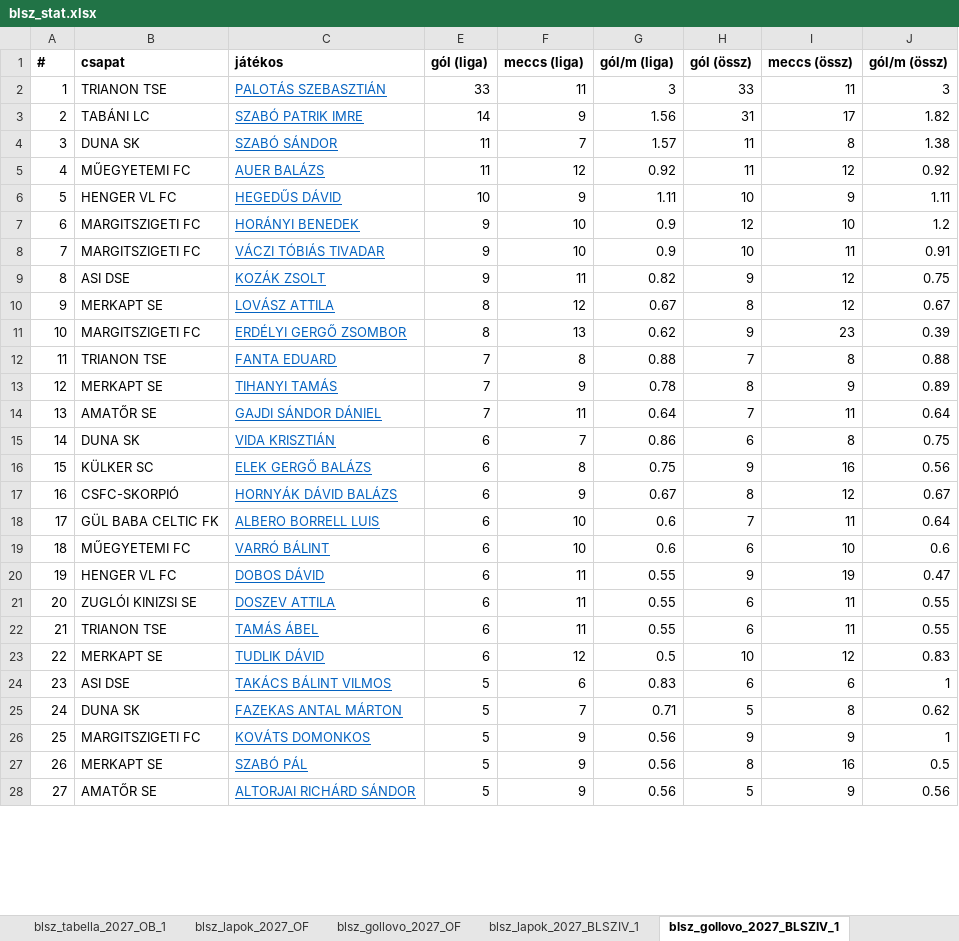
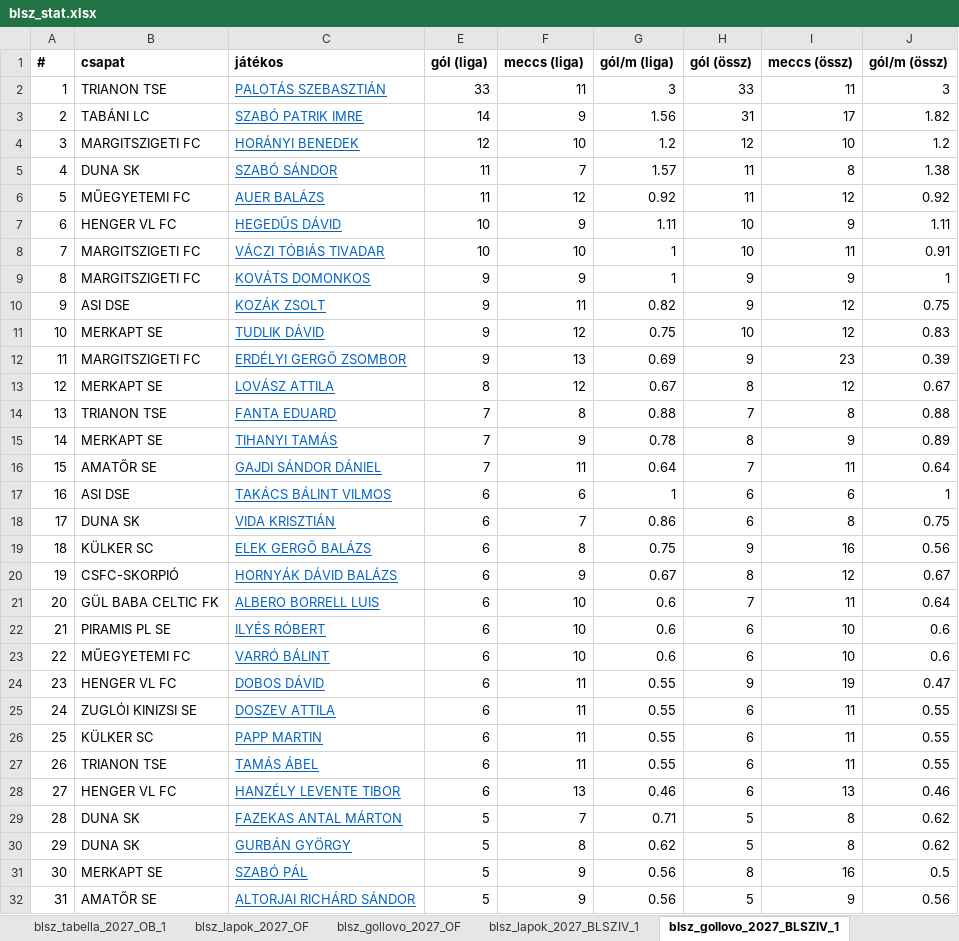
Before and after one commit to akinemazaki/blsz-stat, an Excel workbook: blsz_stat.xlsx, sheet blsz_gollovo_2027_BLSZIV_1, drawn as a sheet; only a part is shown; values as stored, in another font and other column widths than the file's, no borders; removed rows and columns are numbered as before the commit, all else as after; the diff covers the shown part only; the diff names each change by its address in the sheet, - before the commit and + after, or states it on an @@ line.

```diff
--- a/blsz_stat.xlsx (sheet blsz_gollovo_2027_BLSZIV_1)
+++ b/blsz_stat.xlsx (sheet blsz_gollovo_2027_BLSZIV_1)
+row 4: 3 | MARGITSZIGETI FC | HORÁNYI BENEDEK | 12 | 10 | 1.2 | 12 | 10 | 1.2
@@ column A (#) renumbered between rows 5 and 201 @@
-row 7: 6 | MARGITSZIGETI FC | HORÁNYI BENEDEK | 9 | 10 | 0.9 | 12 | 10 | 1.2
-E8 (gól (liga)): 9
+E8 (gól (liga)): 10
-G8 (gól/m (liga)): 0.9
+G8 (gól/m (liga)): 1
+row 9: 8 | MARGITSZIGETI FC | KOVÁTS DOMONKOS | 9 | 9 | 1 | 9 | 9 | 1
+row 11: 10 | MERKAPT SE | TUDLIK DÁVID | 9 | 12 | 0.75 | 10 | 12 | 0.83
+row 12: 11 | MARGITSZIGETI FC | ERDÉLYI GERGŐ ZSOMBOR | 9 | 13 | 0.69 | 9 | 23 | 0.39
-row 11: 10 | MARGITSZIGETI FC | ERDÉLYI GERGŐ ZSOMBOR | 8 | 13 | 0.62 | 9 | 23 | 0.39
+row 17: 16 | ASI DSE | TAKÁCS BÁLINT VILMOS | 6 | 6 | 1 | 6 | 6 | 1
+row 22: 21 | PIRAMIS PL SE | ILYÉS RÓBERT | 6 | 10 | 0.6 | 6 | 10 | 0.6
+row 26: 25 | KÜLKER SC | PAPP MARTIN | 6 | 11 | 0.55 | 6 | 11 | 0.55
-row 23: 22 | MERKAPT SE | TUDLIK DÁVID | 6 | 12 | 0.5 | 10 | 12 | 0.83
-row 24: 23 | ASI DSE | TAKÁCS BÁLINT VILMOS | 5 | 6 | 0.83 | 6 | 6 | 1
+row 28: 27 | HENGER VL FC | HANZÉLY LEVENTE TIBOR | 6 | 13 | 0.46 | 6 | 13 | 0.46
-row 26: 25 | MARGITSZIGETI FC | KOVÁTS DOMONKOS | 5 | 9 | 0.56 | 9 | 9 | 1
+row 30: 29 | DUNA SK | GURBÁN GYÖRGY | 5 | 8 | 0.62 | 5 | 8 | 0.62
```
Also changed, not shown: 36 added rows, 43 removed rows and 12 edited cells elsewhere in this sheet, sheet blsz_stats_2027_BLSZIV_1, sheet blsz_lapok_2027_BLSZIV_1, sheet blsz_lapok_2027_OF, sheet blsz_gollovo_2027_OB_1, sheet blsz_stats_2027_OF, sheet blsz_gollovo_2027_OF, 5 more sheets, hidden cells.
